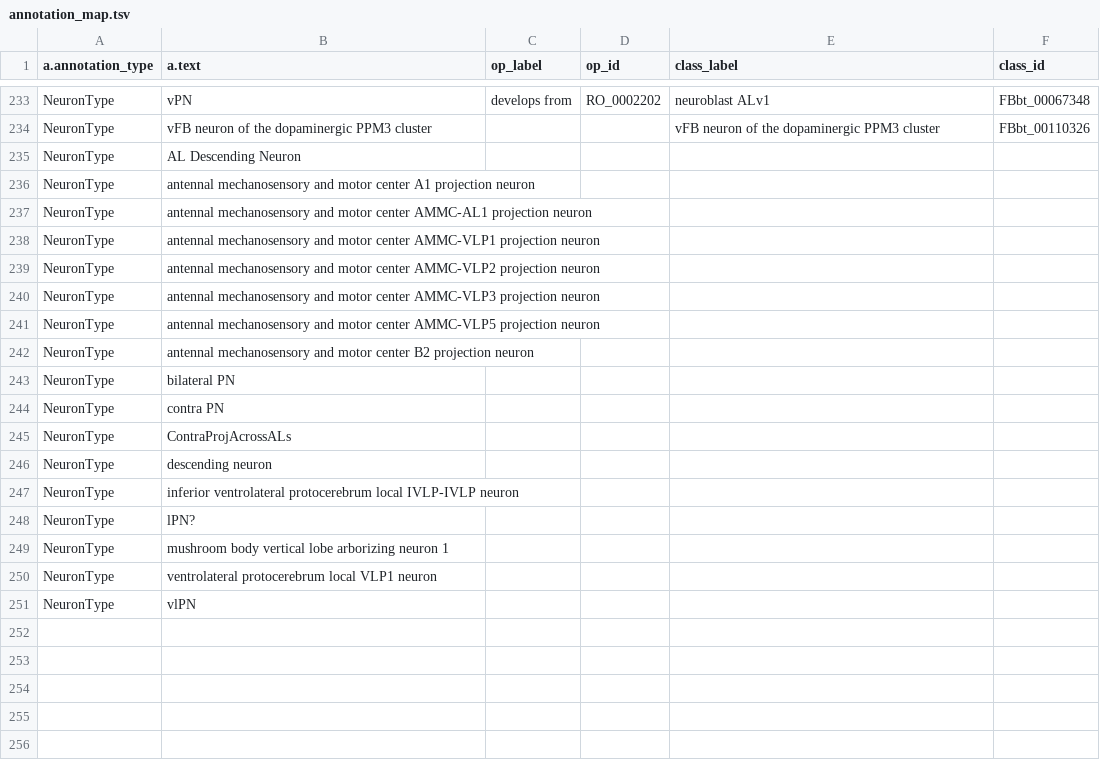
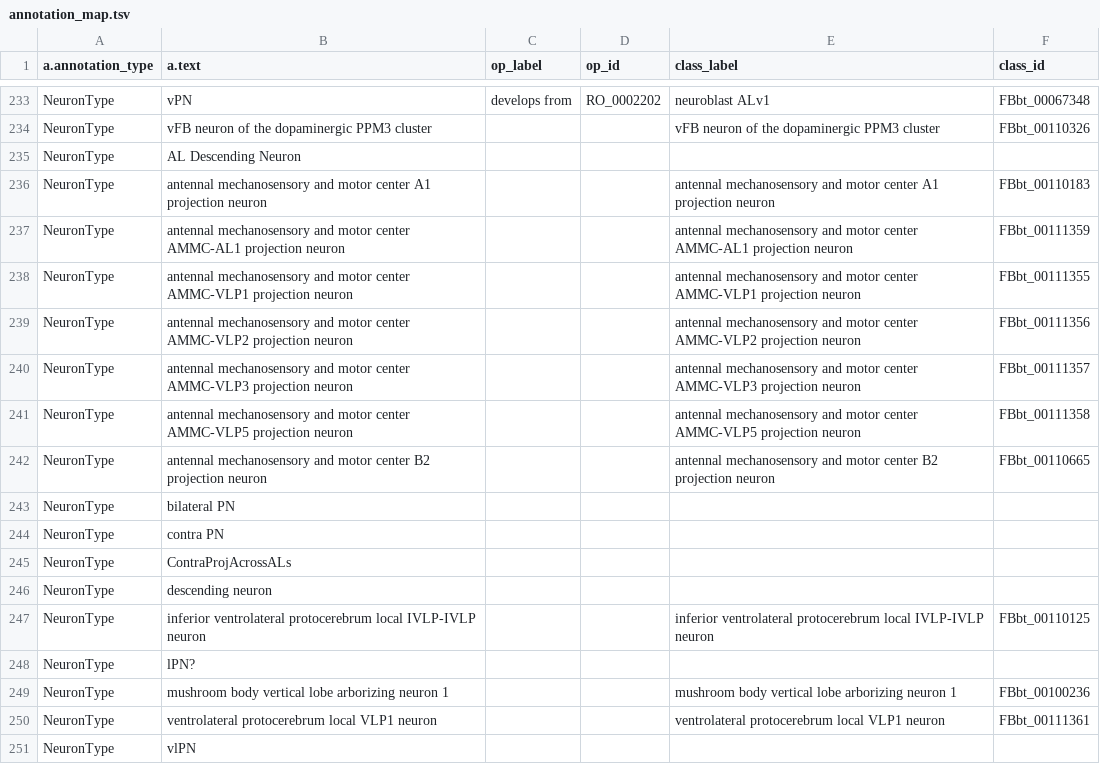
Before and after one commit to VirtualFlyBrain/VFB_owl, a TSV file: doc/annotation_map.tsv, drawn as a sheet; only a part is shown, gaps mark what is left out.

Commit message:
added missing annotations

```diff
--- a/doc/annotation_map.tsv
+++ b/doc/annotation_map.tsv
@@ -235,9 +235,9 @@ NeuronType	vFB neuron of the dopaminergic PPM3 cluster			vFB neuron of the dopam
 NeuronType	AL Descending Neuron				
-NeuronType	antennal mechanosensory and motor center A1 projection neuron				
-NeuronType	antennal mechanosensory and motor center AMMC-AL1 projection neuron				
-NeuronType	antennal mechanosensory and motor center AMMC-VLP1 projection neuron				
-NeuronType	antennal mechanosensory and motor center AMMC-VLP2 projection neuron				
-NeuronType	antennal mechanosensory and motor center AMMC-VLP3 projection neuron				
-NeuronType	antennal mechanosensory and motor center AMMC-VLP5 projection neuron				
-NeuronType	antennal mechanosensory and motor center B2 projection neuron				
+NeuronType	antennal mechanosensory and motor center A1 projection neuron			antennal mechanosensory and motor center A1 projection neuron	FBbt_00110183
+NeuronType	antennal mechanosensory and motor center AMMC-AL1 projection neuron			antennal mechanosensory and motor center AMMC-AL1 projection neuron	FBbt_00111359
+NeuronType	antennal mechanosensory and motor center AMMC-VLP1 projection neuron			antennal mechanosensory and motor center AMMC-VLP1 projection neuron	FBbt_00111355
+NeuronType	antennal mechanosensory and motor center AMMC-VLP2 projection neuron			antennal mechanosensory and motor center AMMC-VLP2 projection neuron	FBbt_00111356
+NeuronType	antennal mechanosensory and motor center AMMC-VLP3 projection neuron			antennal mechanosensory and motor center AMMC-VLP3 projection neuron	FBbt_00111357
+NeuronType	antennal mechanosensory and motor center AMMC-VLP5 projection neuron			antennal mechanosensory and motor center AMMC-VLP5 projection neuron	FBbt_00111358
+NeuronType	antennal mechanosensory and motor center B2 projection neuron			antennal mechanosensory and motor center B2 projection neuron	FBbt_00110665
 NeuronType	bilateral PN				
@@ -246,6 +246,6 @@ NeuronType	ContraProjAcrossALs
 NeuronType	descending neuron				
-NeuronType	inferior ventrolateral protocerebrum local IVLP-IVLP neuron				
+NeuronType	inferior ventrolateral protocerebrum local IVLP-IVLP neuron			inferior ventrolateral protocerebrum local IVLP-IVLP neuron	FBbt_00110125
 NeuronType	lPN?				
-NeuronType	mushroom body vertical lobe arborizing neuron 1				
-NeuronType	ventrolateral protocerebrum local VLP1 neuron				
+NeuronType	mushroom body vertical lobe arborizing neuron 1			mushroom body vertical lobe arborizing neuron 1	FBbt_00100236
+NeuronType	ventrolateral protocerebrum local VLP1 neuron			ventrolateral protocerebrum local VLP1 neuron	FBbt_00111361
 NeuronType	vlPN				
```
